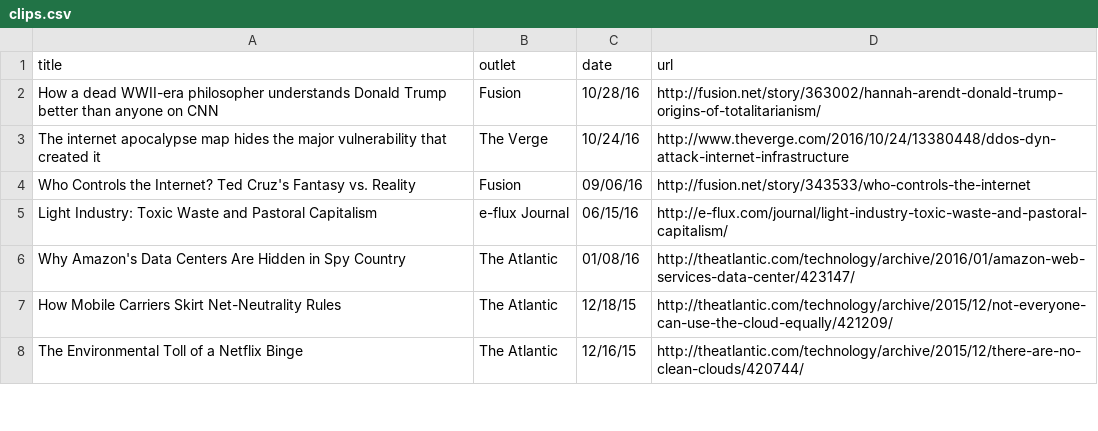
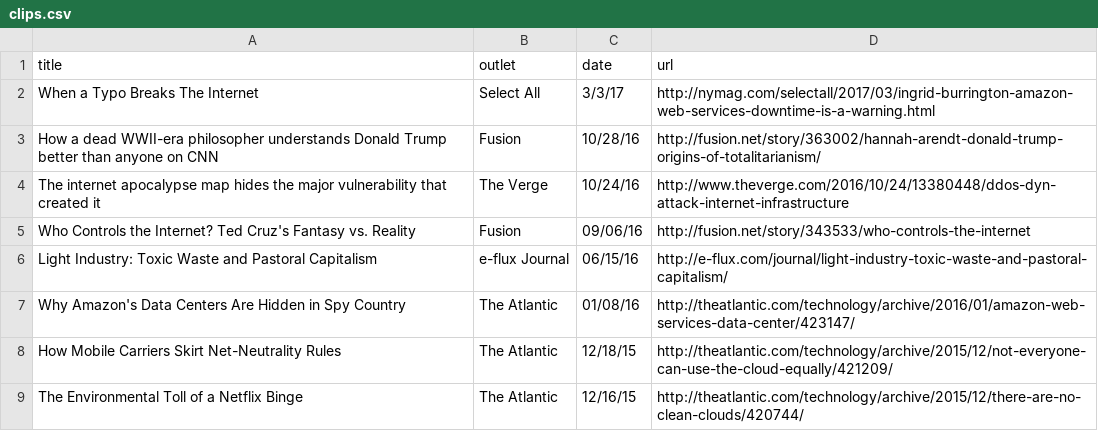
Before and after one commit to lifewinning/lifewinning, a CSV file: _data/clips.csv, drawn as a sheet; only a part is shown.

Commit message:
add nymag piece:

```diff
--- a/_data/clips.csv
+++ b/_data/clips.csv
@@ -1,2 +1,3 @@
 title,outlet,date,url
+When a Typo Breaks The Internet,Select All,3/3/17,http://nymag.com/selectall/2017/03/ingrid-burrington-amazon-web-services-downtime-is-a-warning.html
 How a dead WWII-era philosopher understands Donald Trump better than anyone on CNN,Fusion,10/28/16,http://fusion.net/story/363002/hannah-arendt-donald-trump-origins-of-totalitarianism/
```
